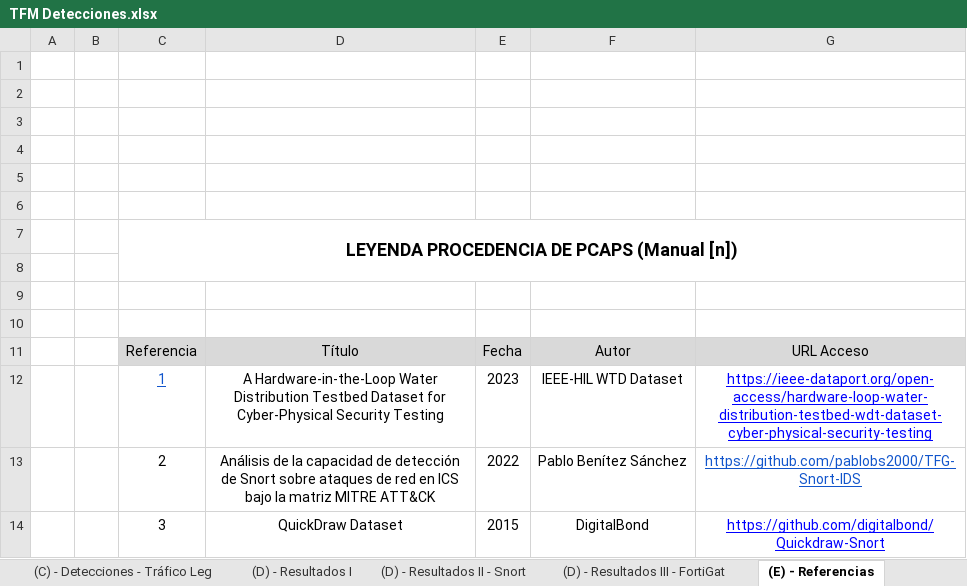
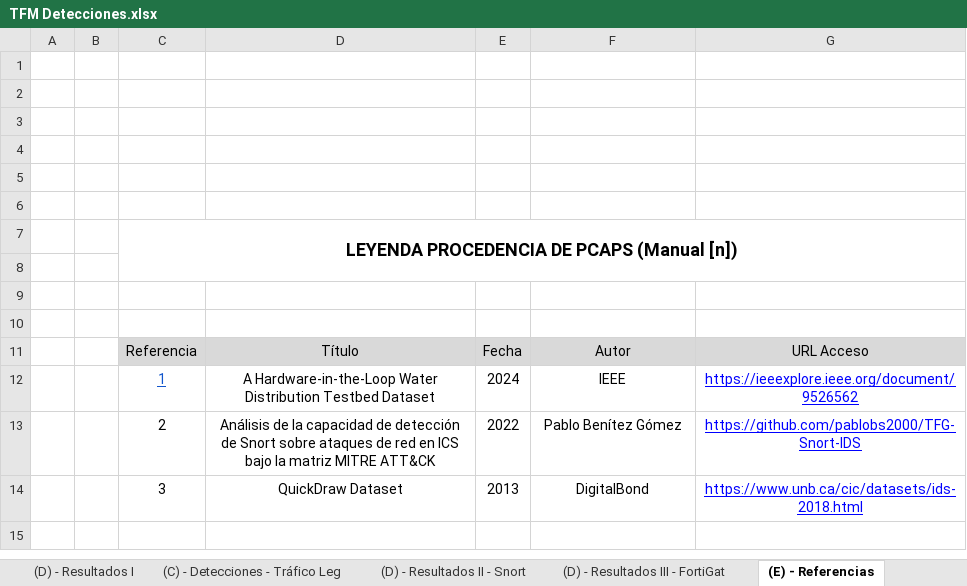
Before and after one commit to GermanBlas/IDS-ICS-TFM, an Excel workbook: Documentos TFM/TFM Detecciones.xlsx, sheet (E) - Referencias, drawn as a sheet; values as stored, in another font and other column widths than the file's, no borders; removed rows and columns are numbered as before the commit, all else as after; the diff names each change by its address in the sheet, - before the commit and + after, or states it on an @@ line.

```diff
--- a/Documentos TFM/TFM Detecciones.xlsx (sheet (E) - Referencias)
+++ b/Documentos TFM/TFM Detecciones.xlsx (sheet (E) - Referencias)
@@ sheet tab order changed: (D) - Resultados I | (C) - Detecciones - Tráfico Leg | (D) - Resultados II - Snort | (D) - Resultados III - FortiGat | (E) - Referencias @@
-row 12:  |  | 1 | A Hardware-in-the-Loop Water Distribution Testbed Dataset for Cyber-Physical Security Testing | 2023 | IEEE-HIL WTD Dataset | https://ieee-dataport.org/open-access/hardware-loop-water-distribution-testbed-wdt-dataset-cyber-physical-security-testing
+row 12:  |  | 1 | A Hardware-in-the-Loop Water Distribution Testbed Dataset | 2024 | IEEE | https://ieeexplore.ieee.org/document/9526562
-F13: Pablo Benítez Sánchez
+F13: Pablo Benítez Gómez
-G13 text colour: #1155CC
+G13 text colour: #0000FF
-E14: 2015
+E14: 2013
-G14: https://github.com/digitalbond/Quickdraw-Snort
+G14: https://www.unb.ca/cic/datasets/ids-2018.html
```
Also changed, not shown: sheet (D) - Resultados II - Snort, sheet (D) - Resultados I, sheet (D) - Resultados III - FortiGat, sheet (B) - Detecciones - Ataques, sheet (C) - Detecciones - Tráfico Leg, sheet (A) - Reglas Usadas, formulas that keep their value, charts or pictures, 21 other files.
